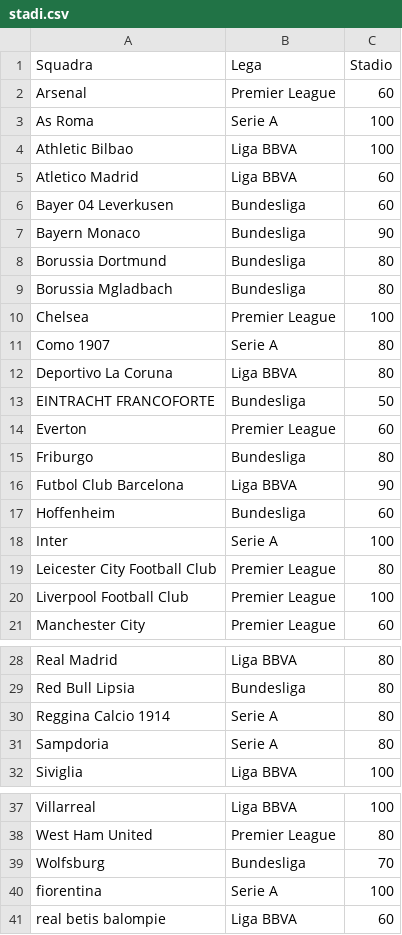
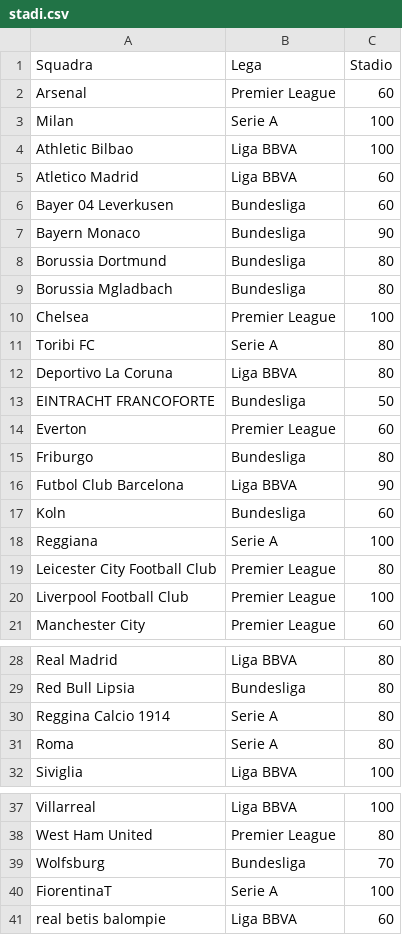
Before and after one commit to boo99ooq/LFM, a CSV file: stadi.csv, drawn as a sheet; only a part is shown, gaps mark what is left out.

Commit message:
Update stadi.csv

```diff
--- a/stadi.csv
+++ b/stadi.csv
@@ -2,3 +2,3 @@ Squadra,Lega,Stadio
 Arsenal,Premier League,60
-As Roma,Serie A,100
+Milan,Serie A,100
 Athletic Bilbao,Liga BBVA,100
@@ -10,3 +10,3 @@ Borussia Mgladbach,Bundesliga,80
 Chelsea,Premier League,100
-Como 1907,Serie A,80
+Toribi FC,Serie A,80
 Deportivo La Coruna,Liga BBVA,80
@@ -16,4 +16,4 @@ Friburgo,Bundesliga,80
 Futbol Club Barcelona,Liga BBVA,90
-Hoffenheim,Bundesliga,60
-Inter,Serie A,100
+Koln,Bundesliga,60
+Reggiana,Serie A,100
 Leicester City Football Club,Premier League,80
@@ -30,3 +30,3 @@ Red Bull Lipsia,Bundesliga,80
 Reggina Calcio 1914,Serie A,80
-Sampdoria,Serie A,80
+Roma,Serie A,80
 Siviglia,Liga BBVA,100
@@ -39,3 +39,3 @@ West Ham United,Premier League,80
 Wolfsburg,Bundesliga,70
-fiorentina,Serie A,100
+FiorentinaT,Serie A,100
 real betis balompie,Liga BBVA,60
```
